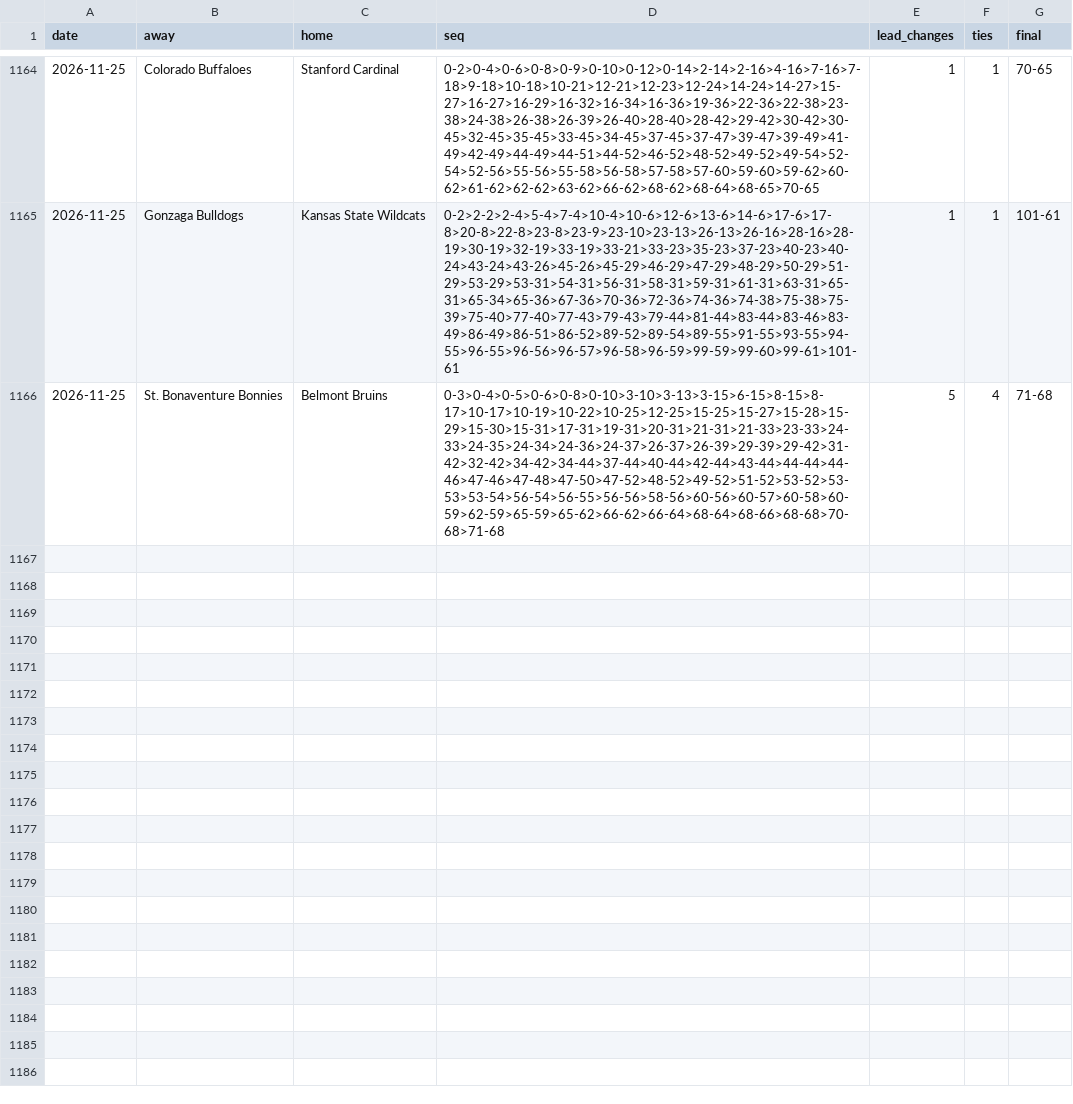
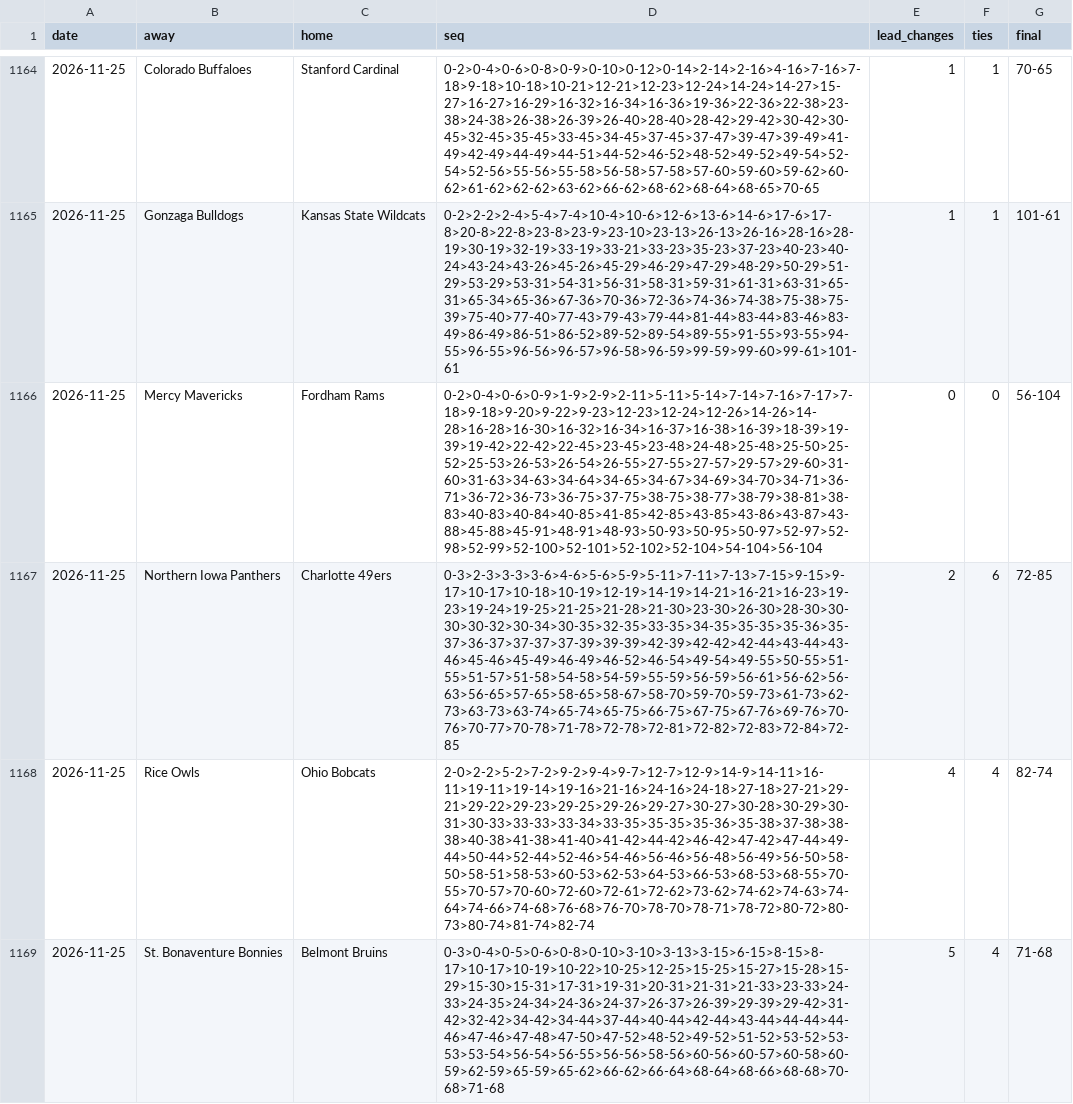
Before and after one commit to michaellvenuti-ops/mv_magic, a CSV file: pc-data/ncaab-first-score-sequences.csv, drawn as a sheet; only a part is shown, gaps mark what is left out; the diff names each change by its address in the sheet, - before the commit and + after, or states it on an @@ line.

Commit message:
pc-scans sync: pc-data/ncaab-first-score-sequences.csv

```diff
--- a/pc-data/ncaab-first-score-sequences.csv
+++ b/pc-data/ncaab-first-score-sequences.csv
+row 1166: 2026-11-25 | Mercy Mavericks | Fordham Rams | 0-2>0-4>0-6>0-9>1-9>2-9>2-11>5-11>5-14>7-14>7-16>7-17>7-18>9-18>9-20>9-22>9-23>12-23>12-24>12-26>14-26>14-28>16-28>16-30>16-32>16-34>16-37>16-38>16-39>18-39>19-39>19-42>22-42>22-45>23-45>23-48>24-48>25-48>25-50>25-52>25-53>26-53>26-54>26-55>27-55>27-57>29-57>29-60>31-60>31-63>34-63>34-64>34-65>34-67>34-69>34-70>34-71>36-71>36-72>36-73>36-75>37-75>38-75>38-77>38-79>38-81>38-83>40-83>40-84>40-85>41-85>42-85>43-85>43-86>43-87>43-88>45-88>45-91>48-91>48-93>50-93>50-95>50-97>52-97>52-98>52-99>52-100>52-101>52-102>52-104>54-104>56-104 | 0 | 0 | 56-104
+row 1167: 2026-11-25 | Northern Iowa Panthers | Charlotte 49ers | 0-3>2-3>3-3>3-6>4-6>5-6>5-9>5-11>7-11>7-13>7-15>9-15>9-17>10-17>10-18>10-19>12-19>14-19>14-21>16-21>16-23>19-23>19-24>19-25>21-25>21-28>21-30>23-30>26-30>28-30>30-30>30-32>30-34>30-35>32-35>33-35>34-35>35-35>35-36>35-37>36-37>37-37>37-39>39-39>42-39>42-42>42-44>43-44>43-46>45-46>45-49>46-49>46-52>46-54>49-54>49-55>50-55>51-55>51-57>51-58>54-58>54-59>55-59>56-59>56-61>56-62>56-63>56-65>57-65>58-65>58-67>58-70>59-70>59-73>61-73>62-73>63-73>63-74>65-74>65-75>66-75>67-75>67-76>69-76>70-76>70-77>70-78>71-78>72-78>72-81>72-82>72-83>72-84>72-85 | 2 | 6 | 72-85
+row 1168: 2026-11-25 | Rice Owls | Ohio Bobcats | 2-0>2-2>5-2>7-2>9-2>9-4>9-7>12-7>12-9>14-9>14-11>16-11>19-11>19-14>19-16>21-16>24-16>24-18>27-18>27-21>29-21>29-22>29-23>29-25>29-26>29-27>30-27>30-28>30-29>30-31>30-33>33-33>33-34>33-35>35-35>35-36>35-38>37-38>38-38>40-38>41-38>41-40>41-42>44-42>46-42>47-42>47-44>49-44>50-44>52-44>52-46>54-46>56-46>56-48>56-49>56-50>58-50>58-51>58-53>60-53>62-53>64-53>66-53>68-53>68-55>70-55>70-57>70-60>72-60>72-61>72-62>73-62>74-62>74-63>74-64>74-66>74-68>76-68>76-70>78-70>78-71>78-72>80-72>80-73>80-74>81-74>82-74 | 4 | 4 | 82-74
```
